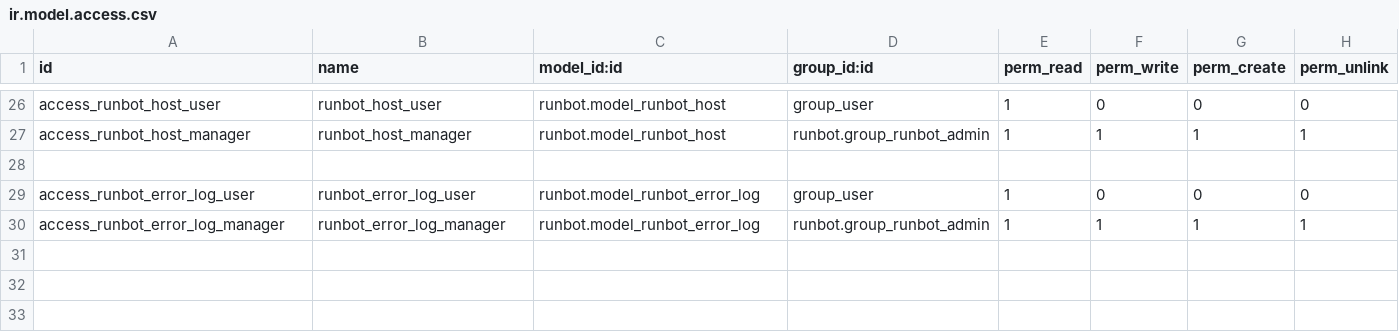
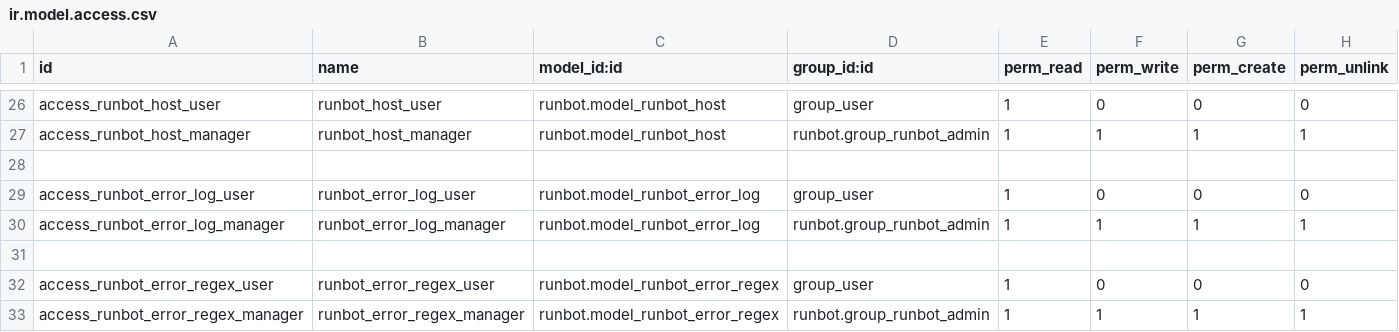
Before and after one commit to odoo/runbot, a CSV file: runbot/security/ir.model.access.csv, drawn as a sheet; only a part is shown, gaps mark what is left out; the diff names each change by its address in the sheet, - before the commit and + after, or states it on an @@ line.

Commit message:
[IMP] runbot: add regex object to parse errors
Using contants to configure the filtering and cleaning of the errors
logs implies a rebuild and a new deploy each time we want to update
those regexes.

With this commit, a new simple regex object is used to cinfigure the
cleaning and the filtering of the logs.

```diff
--- a/runbot/security/ir.model.access.csv
+++ b/runbot/security/ir.model.access.csv
+row 31: (empty)
+row 32: access_runbot_error_regex_user | runbot_error_regex_user | runbot.model_runbot_error_regex | group_user | 1 | 0 | 0 | 0
+row 33: access_runbot_error_regex_manager | runbot_error_regex_manager | runbot.model_runbot_error_regex | runbot.group_runbot_admin | 1 | 1 | 1 | 1
```
Also changed, not shown: 4 other files.
